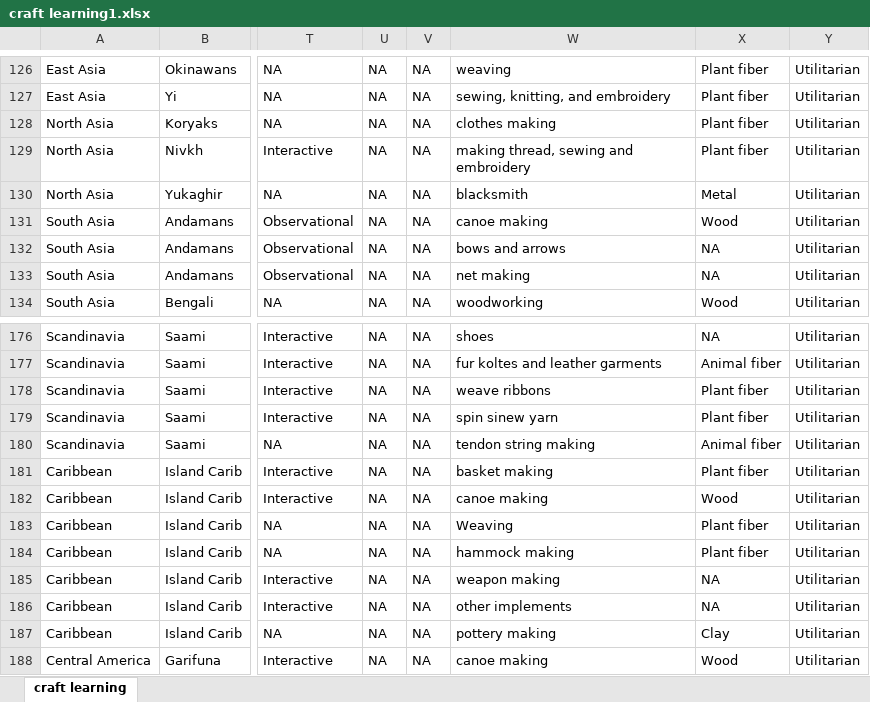
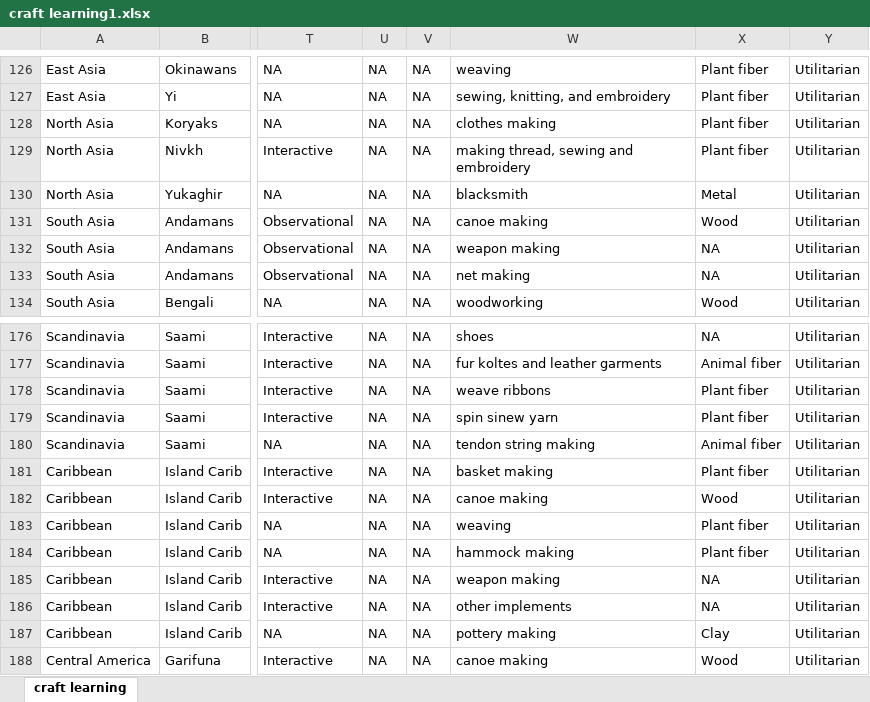
Before and after one commit to Raylc/HRAF-2022, an Excel workbook: Data/craft learning1.xlsx, sheet craft learning, drawn as a sheet; only a part is shown, gaps mark what is left out; values as stored, in another font and other column widths than the file's, no borders; the diff covers the shown part only; the diff names each change by its address in the sheet, - before the commit and + after, or states it on an @@ line.

```diff
--- a/Data/craft learning1.xlsx (sheet craft learning)
+++ b/Data/craft learning1.xlsx (sheet craft learning)
-W132: bows and arrows
+W132: weapon making
-W183: Weaving
+W183: weaving
```
Also changed, not shown: 5 edited cells elsewhere in this sheet.
